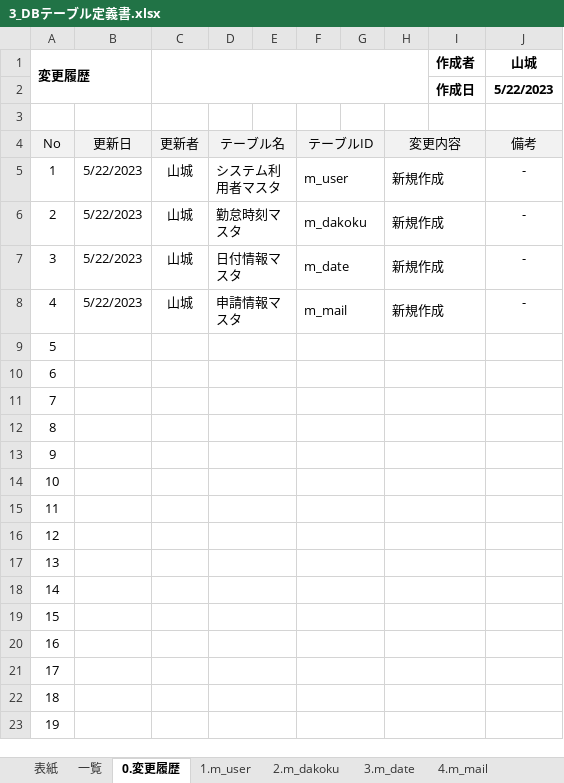
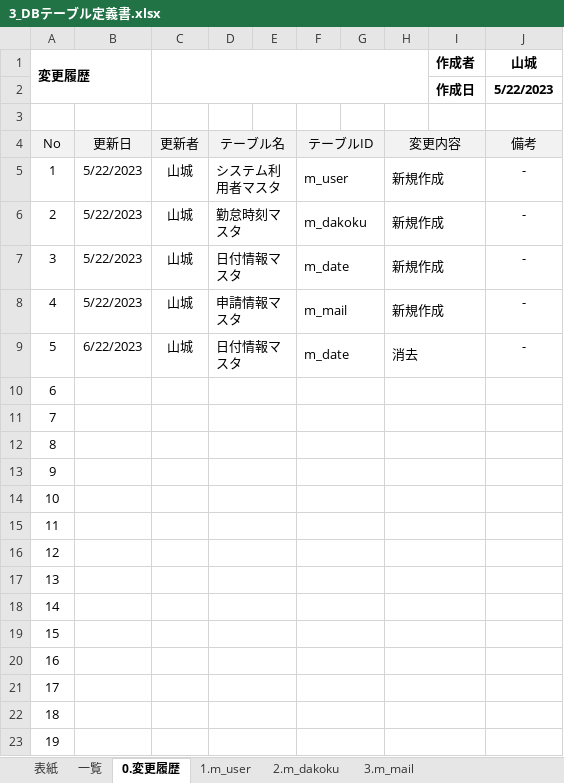
Before and after one commit to YamashiroMasayuki/revelsProg, an Excel workbook: 1.設計書/3_DBテーブル定義書.xlsx, sheet 0.変更履歴, drawn as a sheet; values as stored, in another font and other column widths than the file's, no borders; removed rows and columns are numbered as before the commit, all else as after; the diff names each change by its address in the sheet, - before the commit and + after, or states it on an @@ line.

```diff
--- a/1.設計書/3_DBテーブル定義書.xlsx (sheet 0.変更履歴)
+++ b/1.設計書/3_DBテーブル定義書.xlsx (sheet 0.変更履歴)
-sheet tab: 4.m_mail
+sheet tab: 3.m_mail
-sheet tab: 3.m_date
+row 9: 5 | 6/22/2023 | 山城 | 日付情報マスタ |  | m_date |  | 消去 |  | -
@@ column A (No) renumbered between rows 10 and 23 @@
-row 23: 19
```
Also changed, not shown: sheet 2.m_dakoku, sheet 一覧, 1 other file.
